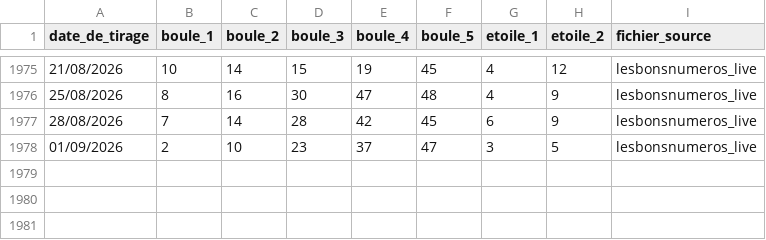
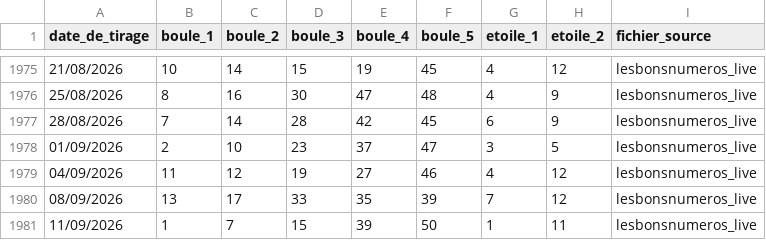
Before and after one commit to KevinD82/Euromillions-ML, a CSV file: euromillions.csv, drawn as a sheet; only a part is shown, gaps mark what is left out; the diff names each change by its address in the sheet, - before the commit and + after, or states it on an @@ line.

Commit message:
ameliore les predictions et synchronise les tirages

```diff
--- a/euromillions.csv
+++ b/euromillions.csv
+row 1979: 04/09/2026 | 11 | 12 | 19 | 27 | 46 | 4 | 12 | lesbonsnumeros_live
+row 1980: 08/09/2026 | 13 | 17 | 33 | 35 | 39 | 7 | 12 | lesbonsnumeros_live
+row 1981: 11/09/2026 | 1 | 7 | 15 | 39 | 50 | 1 | 11 | lesbonsnumeros_live
```
Also changed, not shown: 9 other files.
